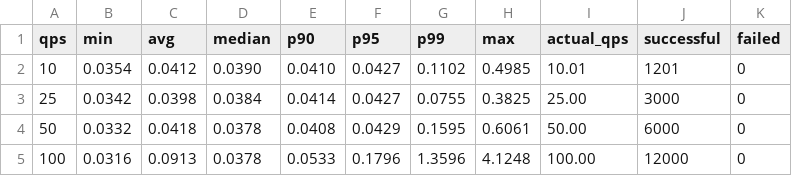
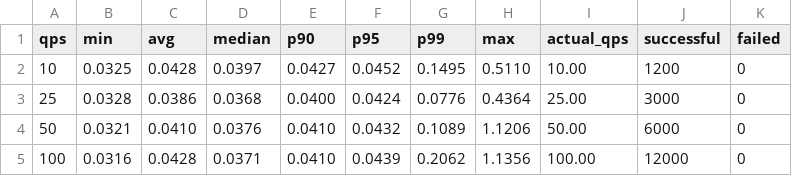
Before and after one commit to ramaswamy11703/snowflake_github, a CSV file: clickhouse_loadtest_results_lineitem.csv, drawn as a sheet; only a part is shown; the diff covers the shown part only.

```diff
--- a/clickhouse_loadtest_results_lineitem.csv
+++ b/clickhouse_loadtest_results_lineitem.csv
@@ -1,5 +1,5 @@
 qps,min,avg,median,p90,p95,p99,max,actual_qps,successful,failed
-10,0.0354,0.0412,0.0390,0.0410,0.0427,0.1102,0.4985,10.01,1201,0
-25,0.0342,0.0398,0.0384,0.0414,0.0427,0.0755,0.3825,25.00,3000,0
-50,0.0332,0.0418,0.0378,0.0408,0.0429,0.1595,0.6061,50.00,6000,0
-100,0.0316,0.0913,0.0378,0.0533,0.1796,1.3596,4.1248,100.00,12000,0
+10,0.0325,0.0428,0.0397,0.0427,0.0452,0.1495,0.5110,10.00,1200,0
+25,0.0328,0.0386,0.0368,0.0400,0.0424,0.0776,0.4364,25.00,3000,0
+50,0.0321,0.0410,0.0376,0.0410,0.0432,0.1089,1.1206,50.00,6000,0
+100,0.0316,0.0428,0.0371,0.0410,0.0439,0.2062,1.1356,100.00,12000,0
```
Also changed, not shown: 19 edited cells elsewhere in this file, clickhouse_loadtest_results_orders.csv, 5 other files.
